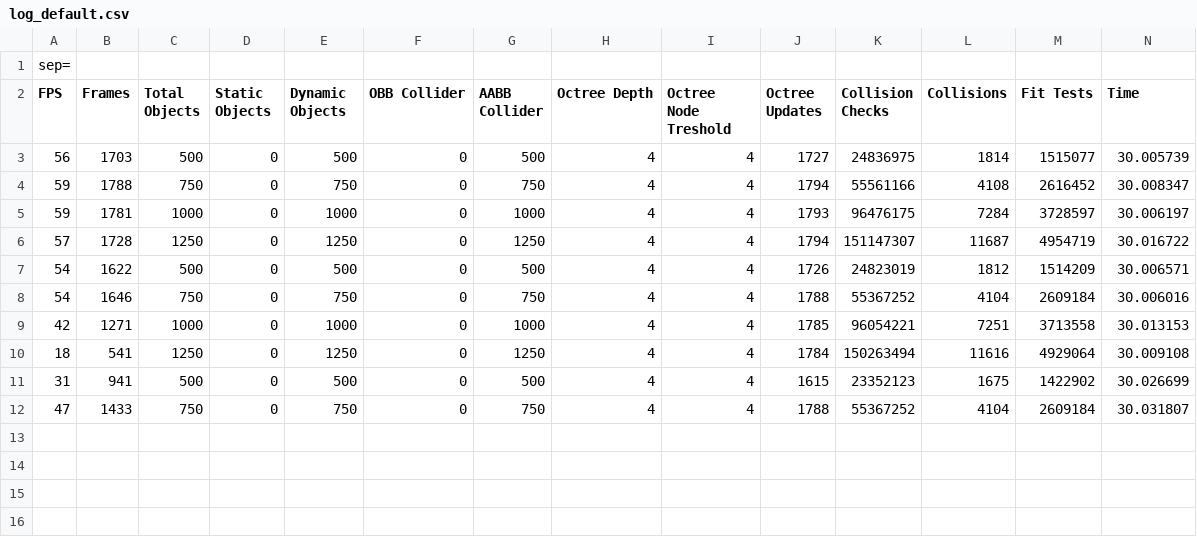
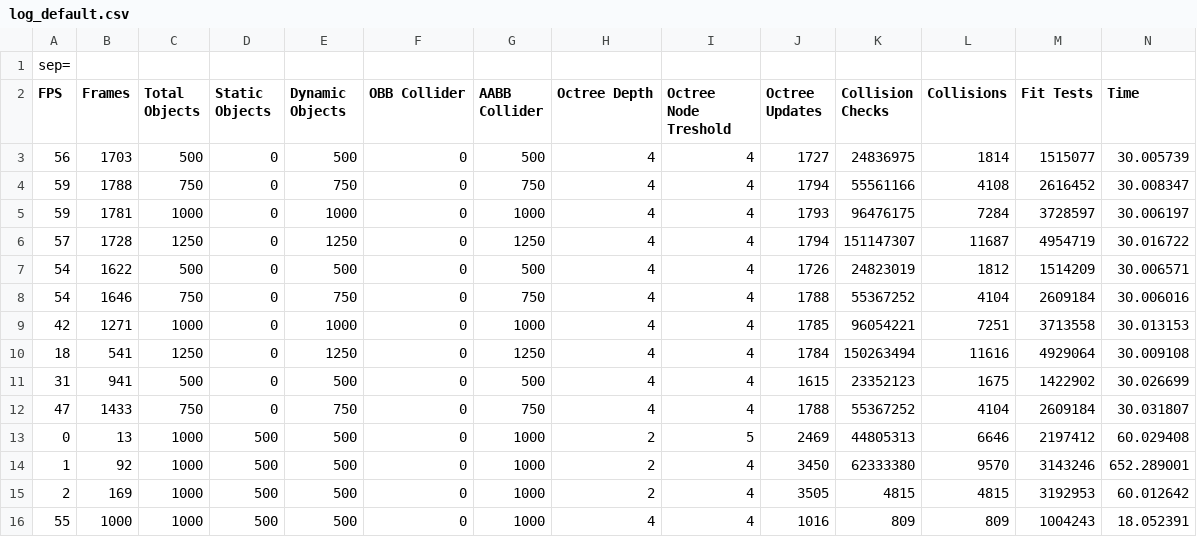
Before and after one commit to Sh00tstyle/EngineAlgorithms, a CSV file: assets/logs/log_default.csv, drawn as a sheet; only a part is shown; rows hold the shown columns only; the diff names each change by its address in the sheet, - before the commit and + after, or states it on an @@ line.

Commit message:
Changes the way config files are parsed (-1 no indicates skipping of that testset category) Adds dirty flag optimization for BoundingBox center, min and max positions Adds a range check before executing collision detection as an optimization Changes testsets so that they profile for 1000 frames instead (achieved after 17-18s at 60 FPS, stopping at max. 60s anyway)

```diff
--- a/assets/logs/log_default.csv
+++ b/assets/logs/log_default.csv
+row 13: 0 | 13 | 1000 | 500 | 500 | 0 | 1000 | 2 | 5 | 2469 | 44805313 | 6646 | 2197412 | 60.029408
+row 14: 1 | 92 | 1000 | 500 | 500 | 0 | 1000 | 2 | 4 | 3450 | 62333380 | 9570 | 3143246 | 652.289001
+row 15: 2 | 169 | 1000 | 500 | 500 | 0 | 1000 | 2 | 4 | 3505 | 4815 | 4815 | 3192953 | 60.012642
+row 16: 55 | 1000 | 1000 | 500 | 500 | 0 | 1000 | 4 | 4 | 1016 | 809 | 809 | 1004243 | 18.052391
```
Also changed, not shown: 24 other files.
